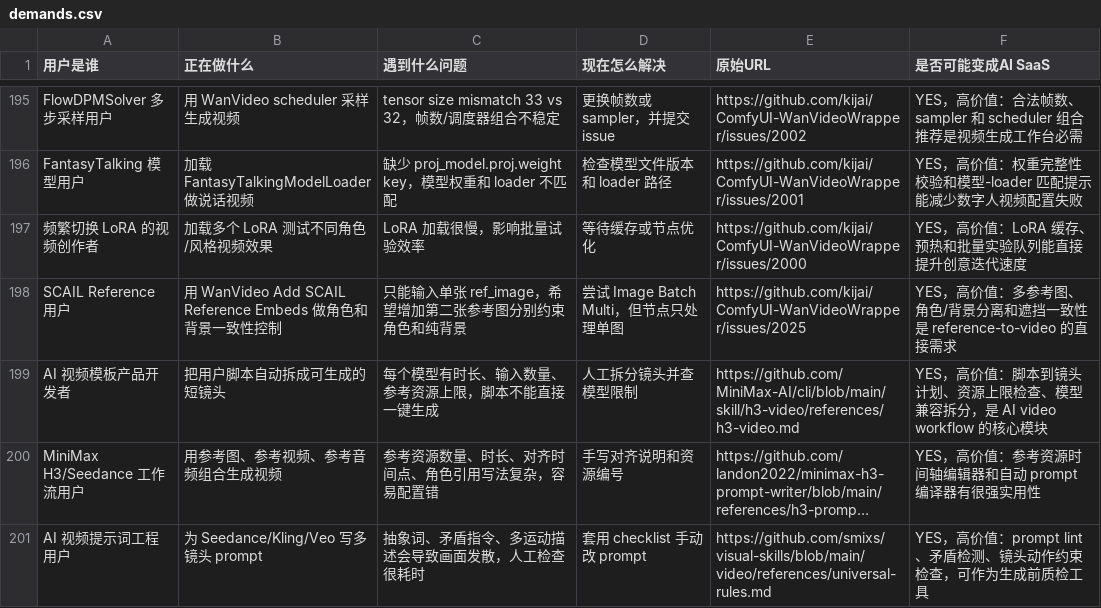
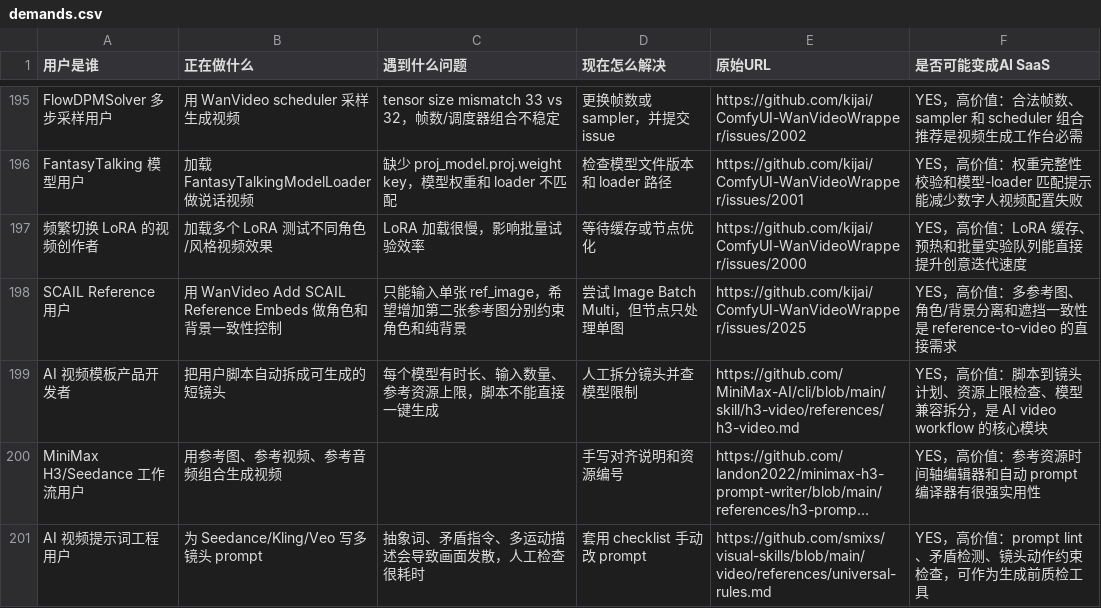
Before and after one commit to raojiacui/ai-saas-research, a CSV file: demands.csv, drawn as a sheet; only a part is shown, gaps mark what is left out; long unchanged cells end in …; the diff names each change by its address in the sheet, - before the commit and + after, or states it on an @@ line.

```diff
--- a/demands.csv
+++ b/demands.csv
-C200 (遇到什么问题): 参考资源数量、时长、对齐时间点、角色引用写法复杂，容易配置错
+C200 (遇到什么问题): (empty)
```
Also changed, not shown: pending-products.csv, products.csv, 3 other files.
